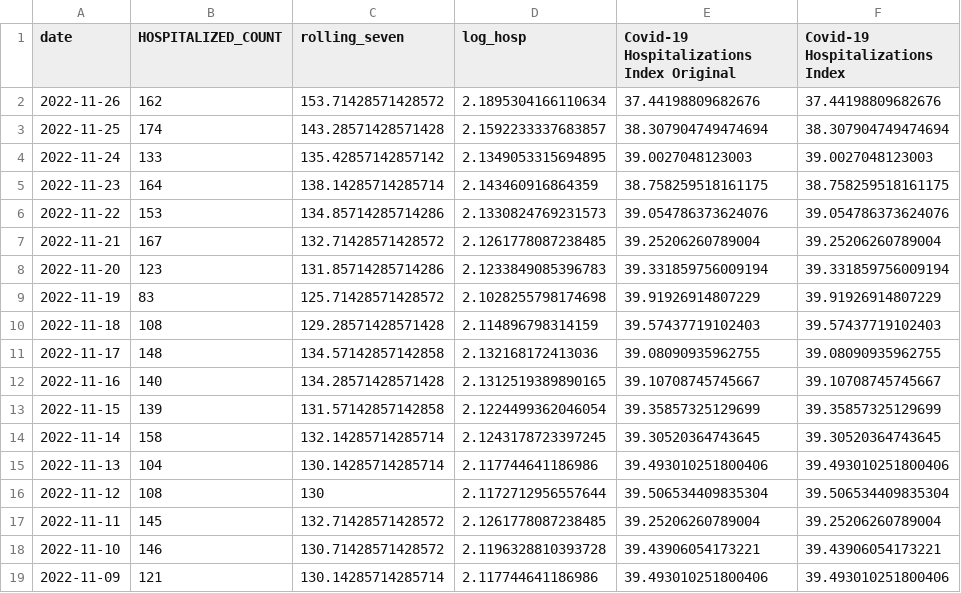
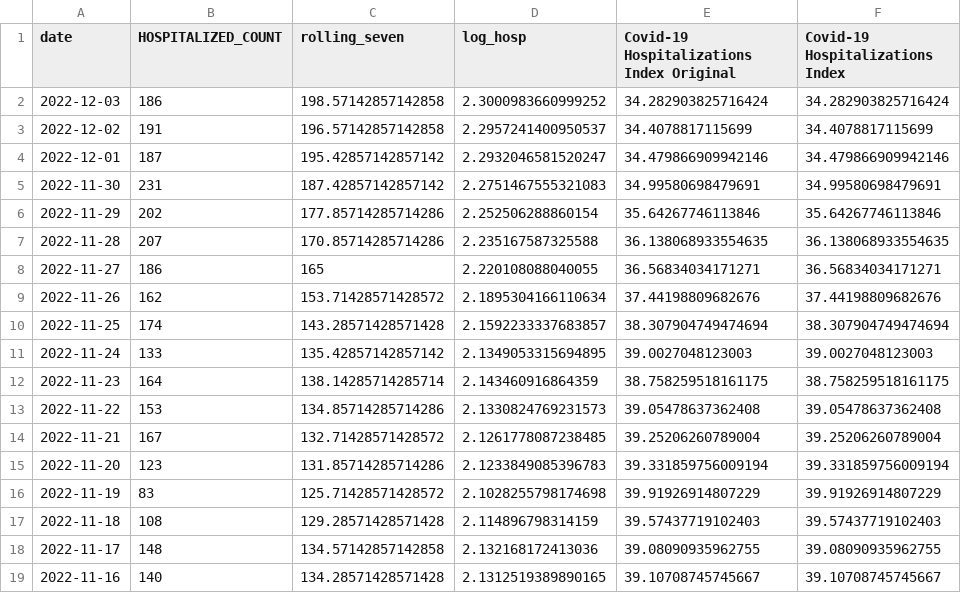
Before and after one commit to Dotdash-Data-Journalism/2020_2022_INV_ny1_covid_recovery_index, a CSV file: data/nyc_covid19_hospitalizations.csv, drawn as a sheet; only a part is shown; the shorter side is filled out with more unchanged rows.

```diff
--- a/data/nyc_covid19_hospitalizations.csv
+++ b/data/nyc_covid19_hospitalizations.csv
@@ -1,2 +1,9 @@
 date,HOSPITALIZED_COUNT,rolling_seven,log_hosp,Covid-19 Hospitalizations Index Original,Covid-19 Hospitalizations Index
+2022-12-03,186,198.57142857142858,2.3000983660999252,34.282903825716424,34.282903825716424
+2022-12-02,191,196.57142857142858,2.2957241400950537,34.4078817115699,34.4078817115699
+2022-12-01,187,195.42857142857142,2.2932046581520247,34.479866909942146,34.479866909942146
+2022-11-30,231,187.42857142857142,2.2751467555321083,34.99580698479691,34.99580698479691
+2022-11-29,202,177.85714285714286,2.252506288860154,35.64267746113846,35.64267746113846
+2022-11-28,207,170.85714285714286,2.235167587325588,36.138068933554635,36.138068933554635
+2022-11-27,186,165,2.220108088040055,36.56834034171271,36.56834034171271
 2022-11-26,162,153.71428571428572,2.1895304166110634,37.44198809682676,37.44198809682676
@@ -5,3 +12,3 @@ date,HOSPITALIZED_COUNT,rolling_seven,log_hosp,Covid-19 Hospitalizations Index O
 2022-11-23,164,138.14285714285714,2.143460916864359,38.758259518161175,38.758259518161175
-2022-11-22,153,134.85714285714286,2.1330824769231573,39.054786373624076,39.054786373624076
+2022-11-22,153,134.85714285714286,2.1330824769231573,39.05478637362408,39.05478637362408
 2022-11-21,167,132.71428571428572,2.1261778087238485,39.25206260789004,39.25206260789004
```
Also changed, not shown: data/deep_dive_data/mta_transit_method_comparison.csv, data/deep_dive_data/nyc_covid_icu_and_intubated.csv, 13 other files.
